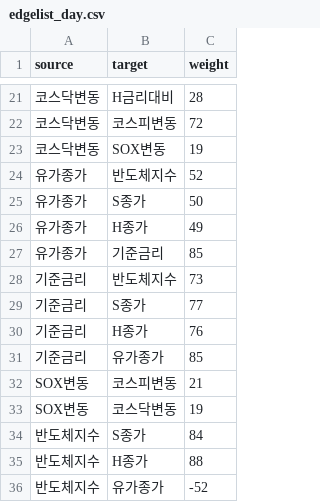
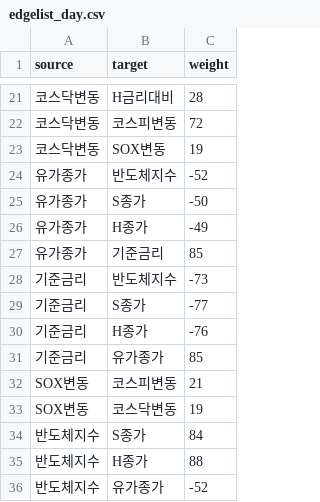
Before and after one commit to IDdashboard/IDdashboard.github.io, a CSV file: dataset/edgelist_day.csv, drawn as a sheet; only a part is shown, gaps mark what is left out; the diff names each change by its address in the sheet, - before the commit and + after, or states it on an @@ line.

Commit message:
Update edgelist_day.csv

```diff
--- a/dataset/edgelist_day.csv
+++ b/dataset/edgelist_day.csv
-C24 (weight): 52
+C24 (weight): -52
-C25 (weight): 50
+C25 (weight): -50
-C26 (weight): 49
+C26 (weight): -49
-C28 (weight): 73
+C28 (weight): -73
-C29 (weight): 77
+C29 (weight): -77
-C30 (weight): 76
+C30 (weight): -76
```
